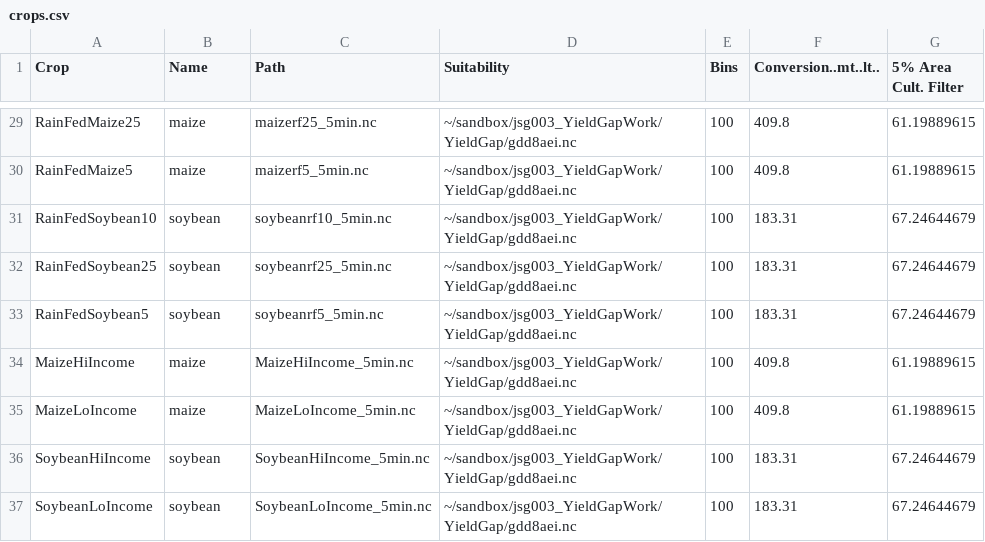
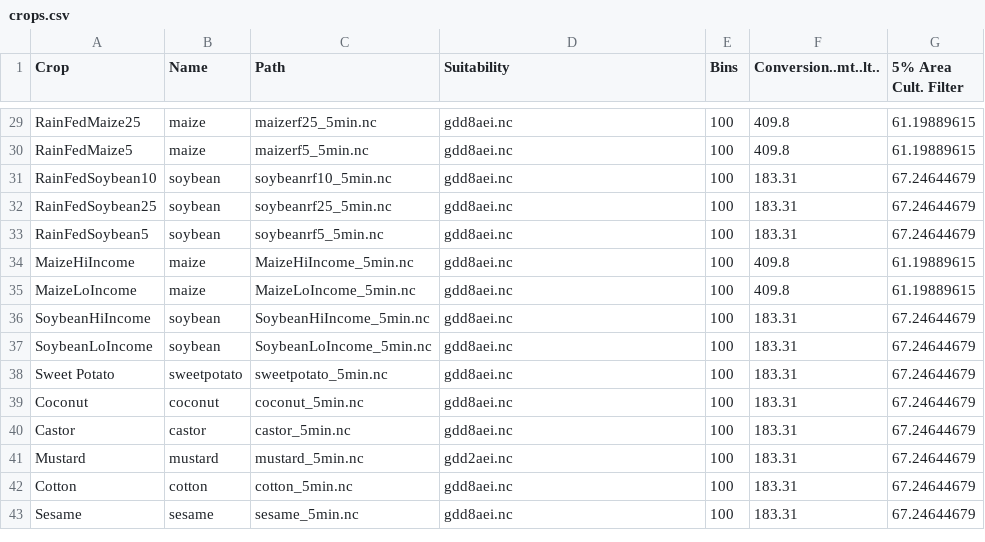
Before and after one commit to jamesgerber/ionematlab, a CSV file: yieldgap/crops.csv, drawn as a sheet; only a part is shown, gaps mark what is left out; the diff covers the shown part only; the diff names each change by its address in the sheet, - before the commit and + after, or states it on an @@ line.

```diff
--- a/yieldgap/crops.csv
+++ b/yieldgap/crops.csv
-D29:D37 (Suitability): ~/sandbox/jsg003_YieldGapWork/YieldGap/gdd8aei.nc
+D29:D37 (Suitability): gdd8aei.nc
+row 38: Sweet Potato | sweetpotato | sweetpotato_5min.nc | gdd8aei.nc | 100 | 183.31 | 67.24644679
+row 39: Coconut | coconut | coconut_5min.nc | gdd8aei.nc | 100 | 183.31 | 67.24644679
+row 40: Castor | castor | castor_5min.nc | gdd8aei.nc | 100 | 183.31 | 67.24644679
+row 41: Mustard | mustard | mustard_5min.nc | gdd2aei.nc | 100 | 183.31 | 67.24644679
+row 42: Cotton | cotton | cotton_5min.nc | gdd8aei.nc | 100 | 183.31 | 67.24644679
+row 43: Sesame | sesame | sesame_5min.nc | gdd8aei.nc | 100 | 183.31 | 67.24644679
```
Also changed, not shown: 27 edited cells elsewhere in this file, 3 other files.
